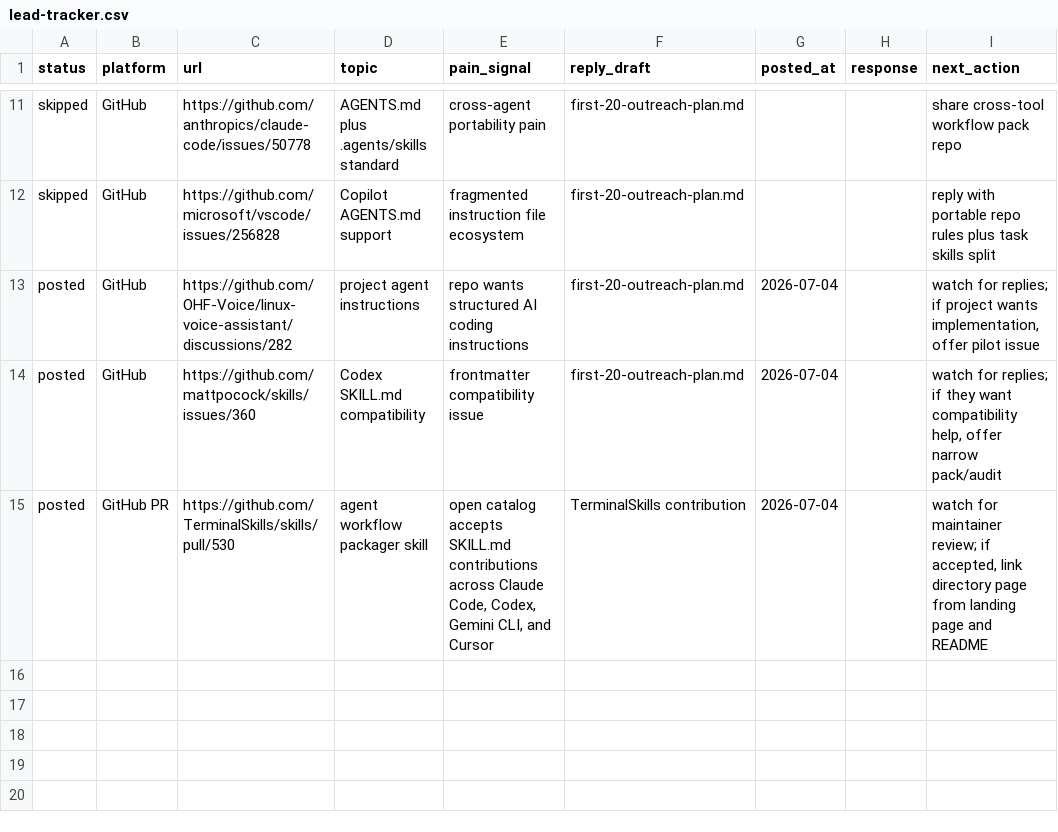
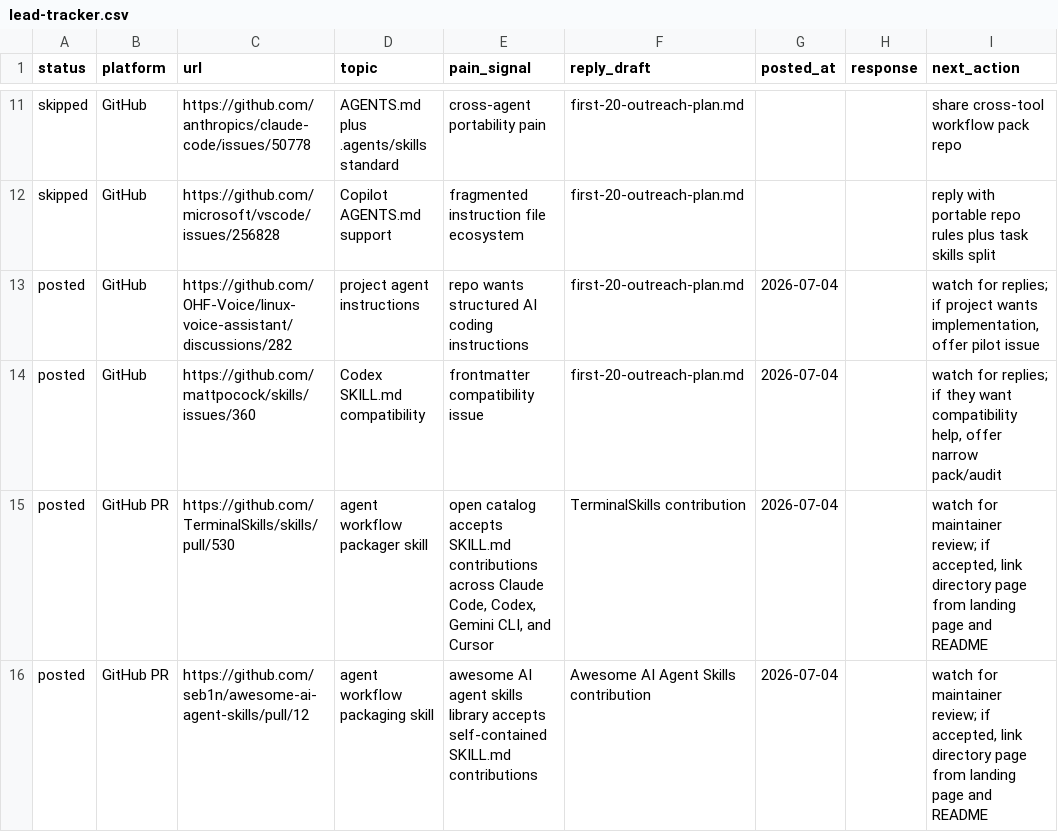
Before and after one commit to MemoAsh/agent-workflow-pack, a CSV file: outreach/lead-tracker.csv, drawn as a sheet; only a part is shown, gaps mark what is left out.

Commit message:
Track awesome skills catalog PR

```diff
--- a/outreach/lead-tracker.csv
+++ b/outreach/lead-tracker.csv
@@ -15 +15,2 @@
 "posted","GitHub PR","https://github.com/TerminalSkills/skills/pull/530","agent workflow packager skill","open catalog accepts SKILL.md contributions across Claude Code, Codex, Gemini CLI, and Cursor","TerminalSkills contribution","2026-07-04","","watch for maintainer review; if accepted, link directory page from landing page and README"
+"posted","GitHub PR","https://github.com/seb1n/awesome-ai-agent-skills/pull/12","agent workflow packaging skill","awesome AI agent skills library accepts self-contained SKILL.md contributions","Awesome AI Agent Skills contribution","2026-07-04","","watch for maintainer review; if accepted, link directory page from landing page and README"
```
